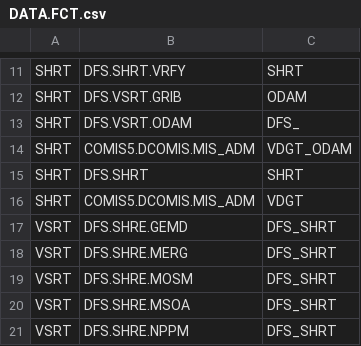
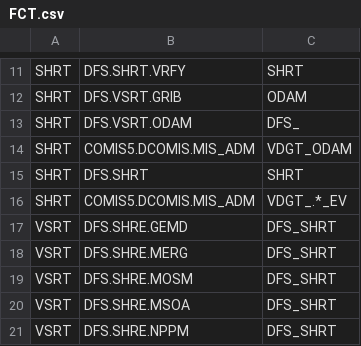
Before and after one commit to SeryLee/meatdata-analyze-program, a CSV file: src/main/resources/CSVFolder/FCT.csv (was src/main/resources/CSVFolder/DATA.FCT.csv), drawn as a sheet; only a part is shown, gaps mark what is left out.

```diff
--- a/src/main/resources/CSVFolder/DATA.FCT.csv
+++ b/src/main/resources/CSVFolder/FCT.csv
@@ -15,3 +15,3 @@ SHRT,COMIS5.DCOMIS.MIS_ADM,VDGT_ODAM
 SHRT,DFS.SHRT,SHRT
-SHRT,COMIS5.DCOMIS.MIS_ADM,VDGT
+SHRT,COMIS5.DCOMIS.MIS_ADM,VDGT_.*_EV
 VSRT,DFS.SHRE.GEMD,DFS_SHRT
```
Also changed, not shown: src/main/resources/CSVFolder/MODL.csv, src/main/resources/CSVFolder/OBSD.csv, 14 other files.
